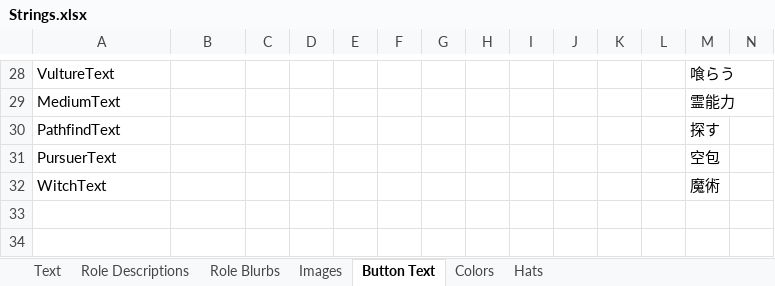
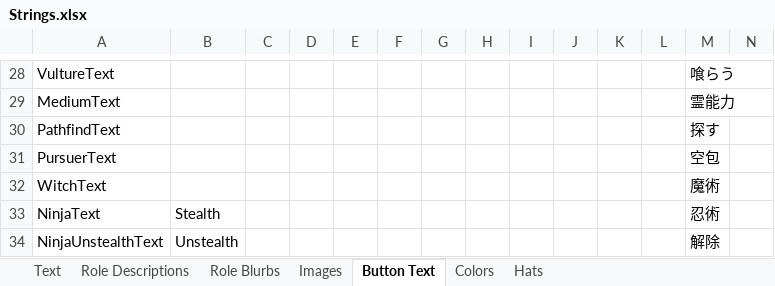
Before and after one commit to yukinogatari/TheOtherRoles-GM, an Excel workbook: Strings.xlsx, sheet Button Text, drawn as a sheet; only a part is shown, gaps mark what is left out; values as stored, in another font and other column widths than the file's, no borders; rows hold the shown columns only; the diff names each change by its address in the sheet, - before the commit and + after, or states it on an @@ line.

Commit message:
groundwork for corrupted shifter/ninja
moved our customized roles to a new file so it's easier to merge

```diff
--- a/Strings.xlsx (sheet Button Text)
+++ b/Strings.xlsx (sheet Button Text)
+row 33: NinjaText | Stealth |  |  |  |  |  |  |  |  |  |  | 忍術
+row 34: NinjaUnstealthText | Unstealth |  |  |  |  |  |  |  |  |  |  | 解除
```
Also changed, not shown: sheet Text, sheet Role Descriptions, 24 other files.
